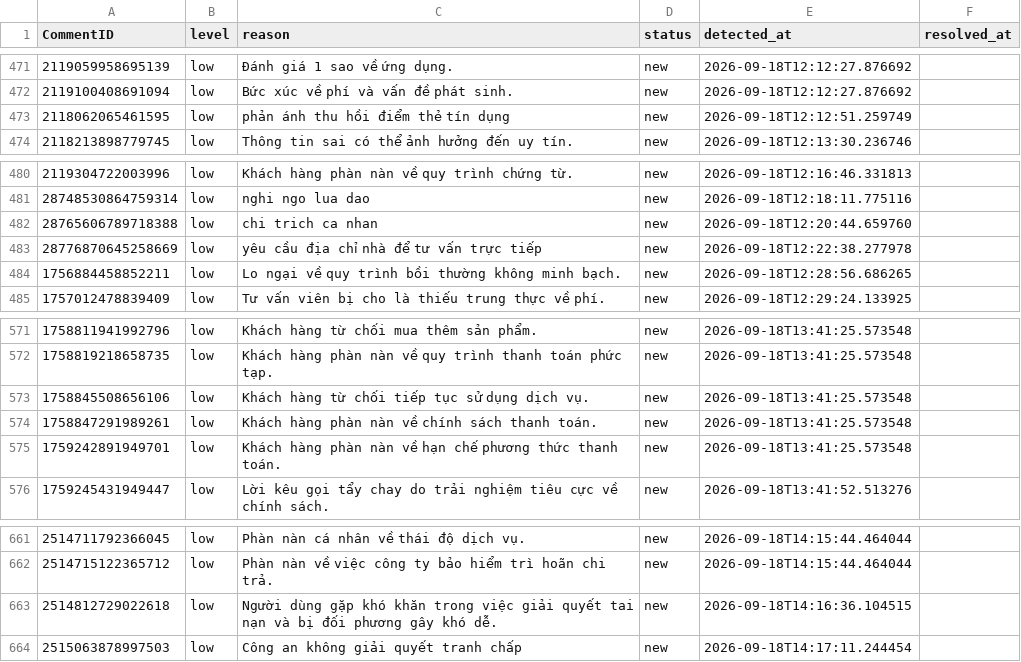
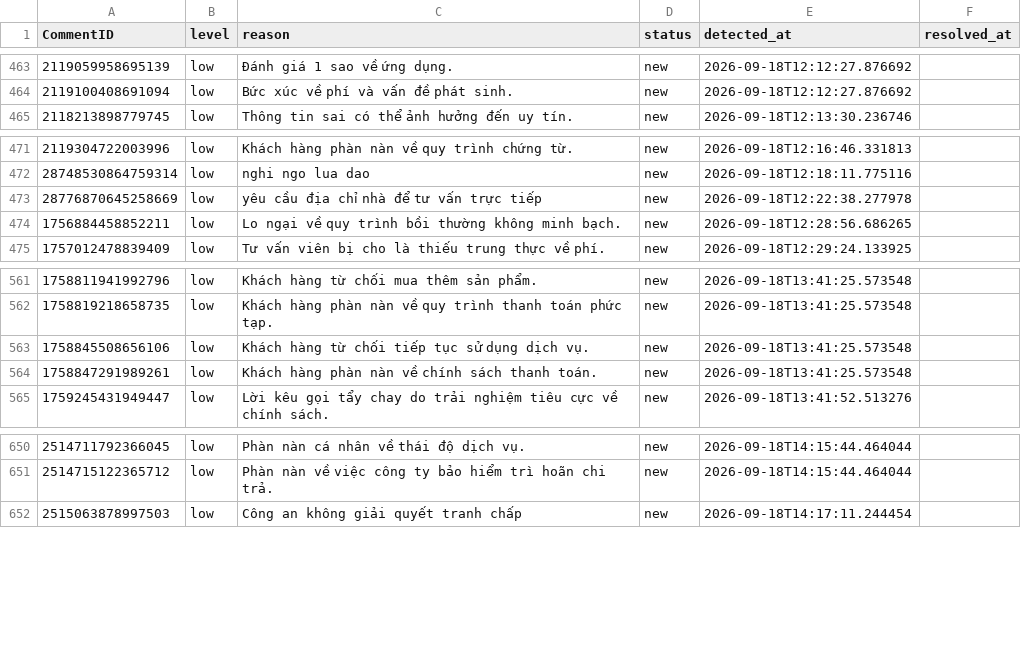
Before and after one commit to huongnguyen-lab/insurance-listening-dashboard, a CSV file: data_snapshot/crisis_alerts.csv, drawn as a sheet; only a part is shown, gaps mark what is left out; the diff covers the shown part only; the diff names each change by its address in the sheet, - before the commit and + after, or states it on an @@ line.

```diff
--- a/data_snapshot/crisis_alerts.csv
+++ b/data_snapshot/crisis_alerts.csv
-row 473: 2118062065461595 | low | phản ánh thu hồi điểm thẻ tín dụng | new | 2026-09-18T12:12:51.259749
-row 482: 28765606789718388 | low | chi trich ca nhan | new | 2026-09-18T12:20:44.659760
-row 575: 1759242891949701 | low | Khách hàng phàn nàn về hạn chế phương thức thanh toán. | new | 2026-09-18T13:41:25.573548
-row 663: 2514812729022618 | low | Người dùng gặp khó khăn trong việc giải quyết tai nạn và bị đối phương gây khó dễ. | new | 2026-09-18T14:16:36.104515
```
Also changed, not shown: 15 removed rows elsewhere in this file, 2 other files.
